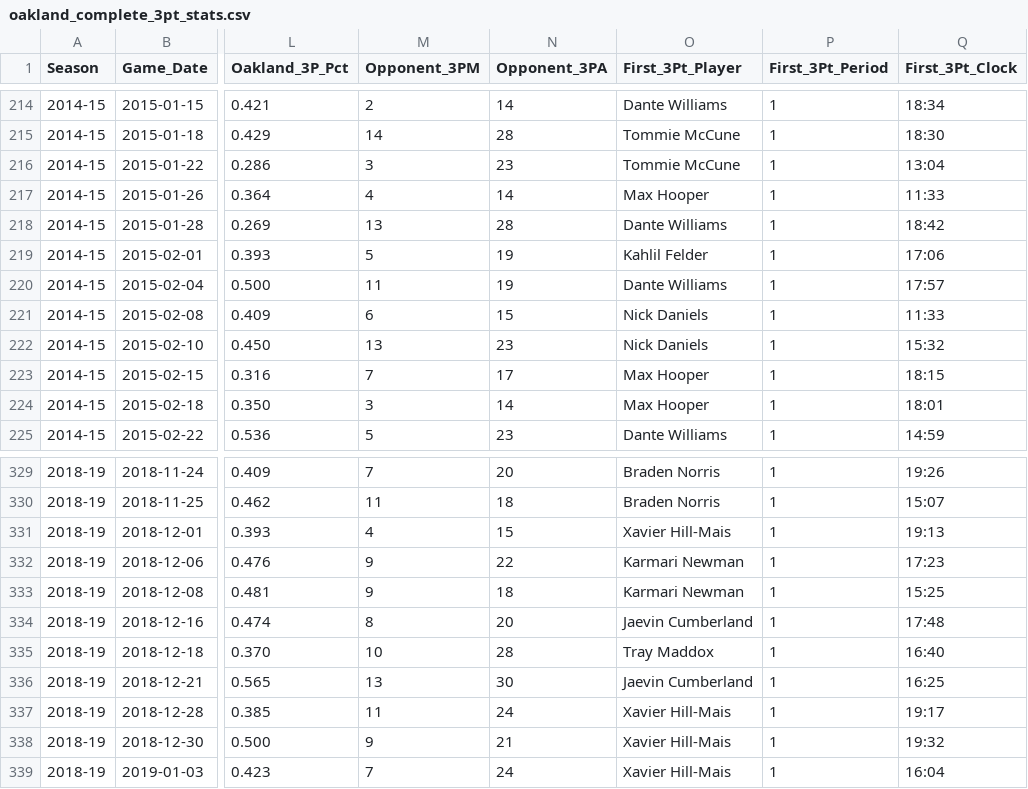
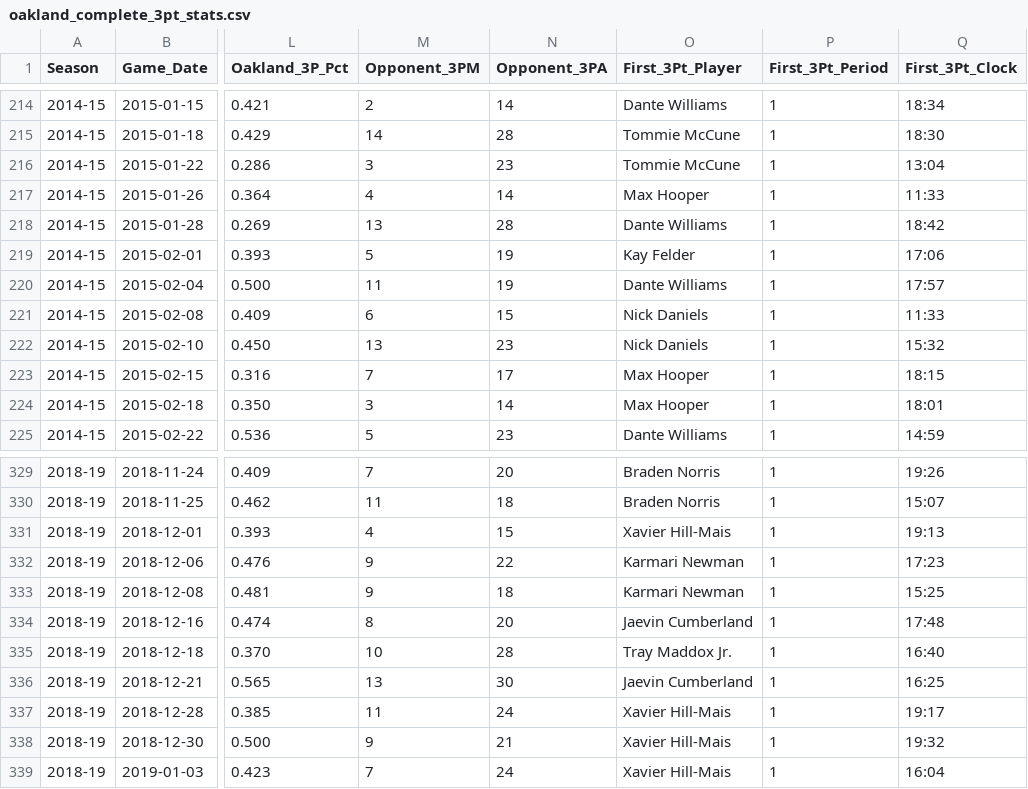
Before and after one commit to x96lee15/OU-Basketball, a CSV file: oakland_complete_3pt_stats.csv, drawn as a sheet; only a part is shown, gaps mark what is left out; the diff covers the shown part only; the diff names each change by its address in the sheet, - before the commit and + after, or states it on an @@ line.

Commit message:
normalized Felder and Maddox

```diff
--- a/oakland_complete_3pt_stats.csv
+++ b/oakland_complete_3pt_stats.csv
-O219 (First_3Pt_Player): Kahlil Felder
+O219 (First_3Pt_Player): Kay Felder
-O335 (First_3Pt_Player): Tray Maddox
+O335 (First_3Pt_Player): Tray Maddox Jr.
```
Also changed, not shown: 9 edited cells elsewhere in this file, 2 other files.
